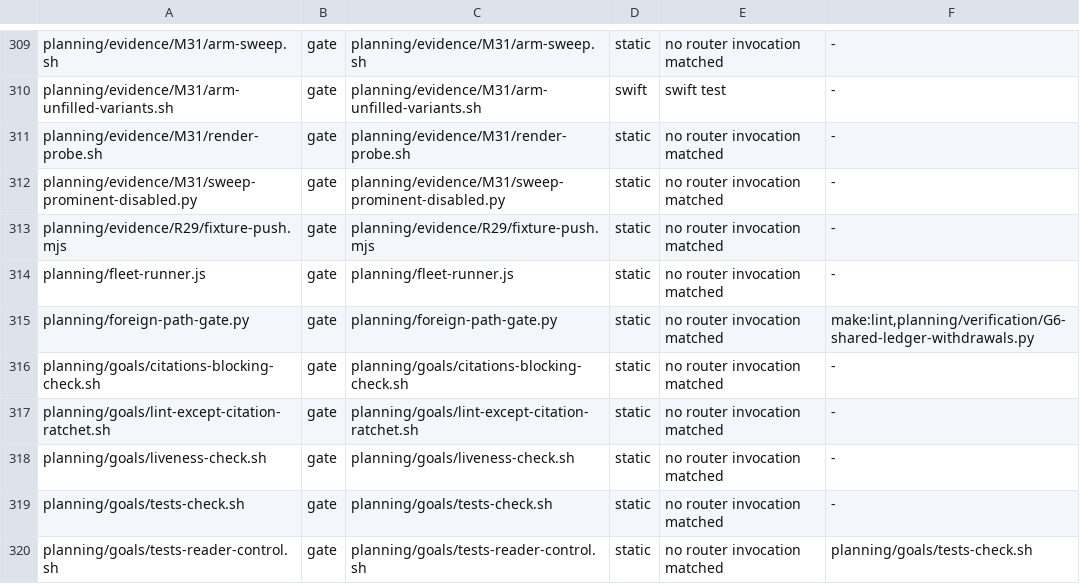
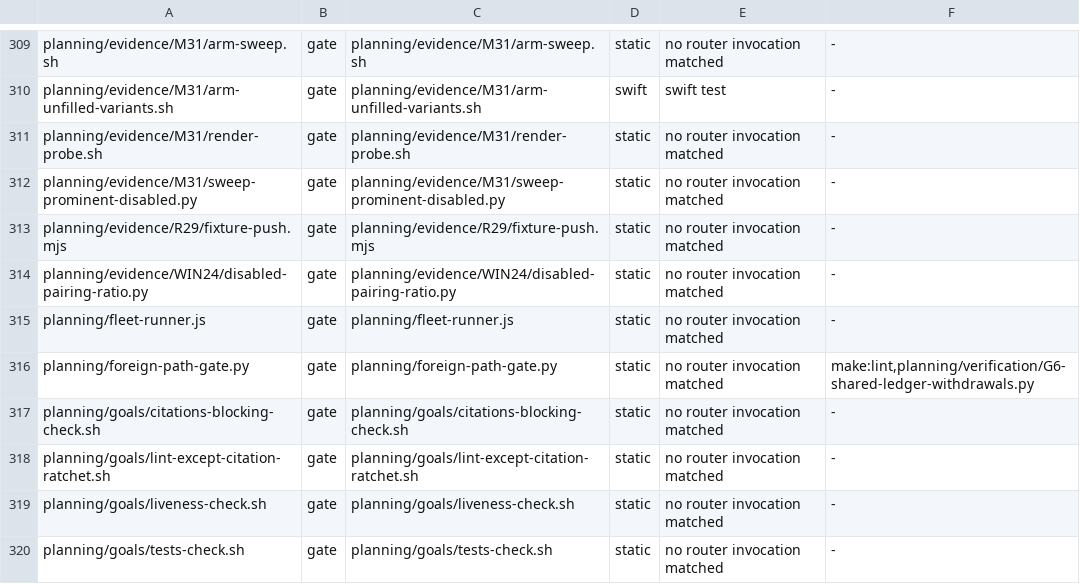
Before and after one commit to fledgeling-co/mcp-router, a TSV file: planning/instrument-census.tsv, drawn as a sheet; only a part is shown, gaps mark what is left out; the shorter side is filled out with more unchanged rows; the diff names each change by its address in the sheet, - before the commit and + after, or states it on an @@ line.

```diff
--- a/planning/instrument-census.tsv
+++ b/planning/instrument-census.tsv
+row 314: planning/evidence/WIN24/disabled-pairing-ratio.py | gate | planning/evidence/WIN24/disabled-pairing-ratio.py | static | no router invocation matched | -
```
Also changed, not shown: 3 other files.
